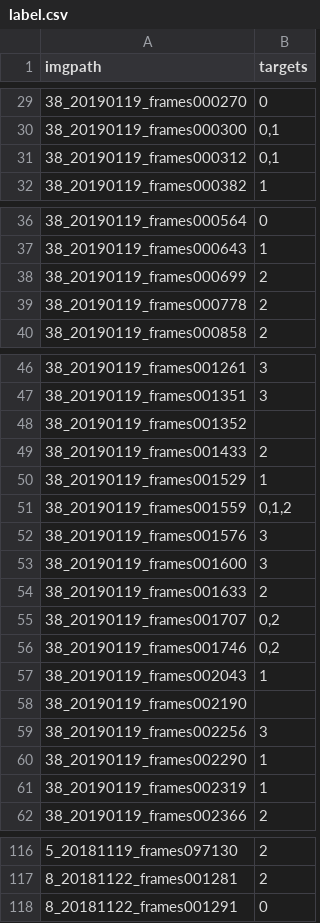
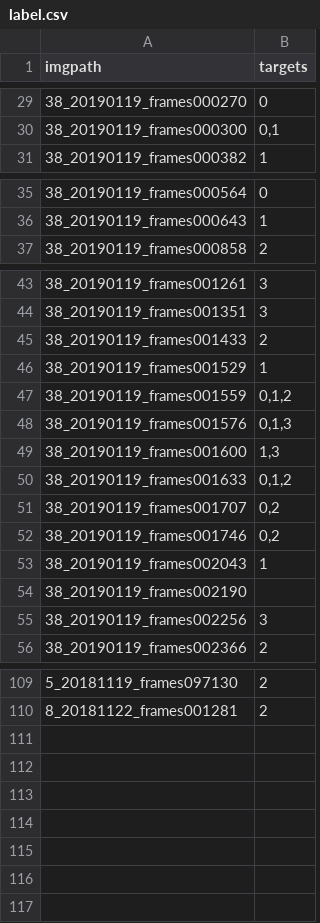
Before and after one commit to minjeekim00/handhygiene, a CSV file: data/label.csv, drawn as a sheet; only a part is shown, gaps mark what is left out; the diff covers the shown part only.

```diff
--- a/data/label.csv
+++ b/data/label.csv
@@ -30,3 +30,2 @@ imgpath,targets
 38_20190119_frames000300,"0,1"
-38_20190119_frames000312,"0,1"
 38_20190119_frames000382,1
@@ -37,4 +36,2 @@ imgpath,targets
 38_20190119_frames000643,1
-38_20190119_frames000699,2
-38_20190119_frames000778,2
 38_20190119_frames000858,2
@@ -47,3 +44,2 @@ imgpath,targets
 38_20190119_frames001351,3
-38_20190119_frames001352,
 38_20190119_frames001433,2
@@ -51,5 +47,5 @@ imgpath,targets
 38_20190119_frames001559,"0,1,2"
-38_20190119_frames001576,3
-38_20190119_frames001600,3
-38_20190119_frames001633,2
+38_20190119_frames001576,"0,1,3"
+38_20190119_frames001600,"1,3"
+38_20190119_frames001633,"0,1,2"
 38_20190119_frames001707,"0,2"
@@ -59,4 +55,2 @@ imgpath,targets
 38_20190119_frames002256,3
-38_20190119_frames002290,1
-38_20190119_frames002319,1
 38_20190119_frames002366,2
@@ -117,2 +110 @@ imgpath,targets
 8_20181122_frames001281,2
-8_20181122_frames001291,0
```
Also changed, not shown: 1 removed row and 1 edited cell elsewhere in this file, 2 other files.
